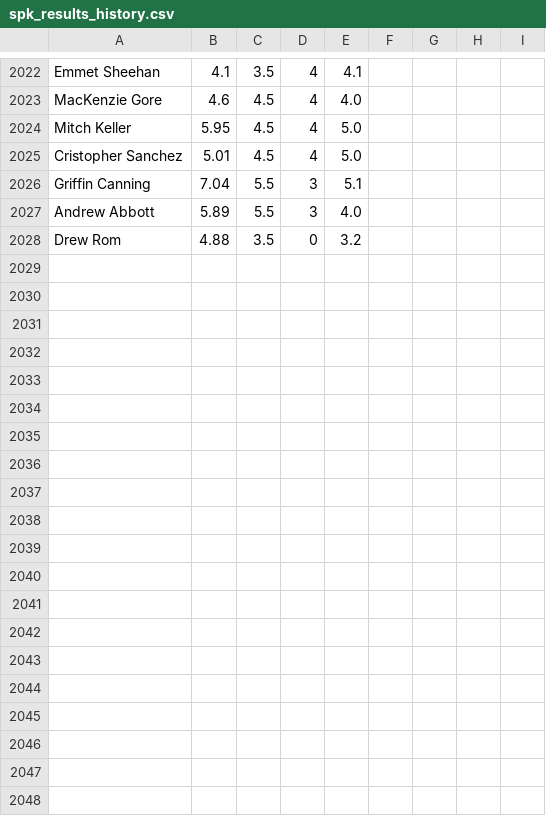
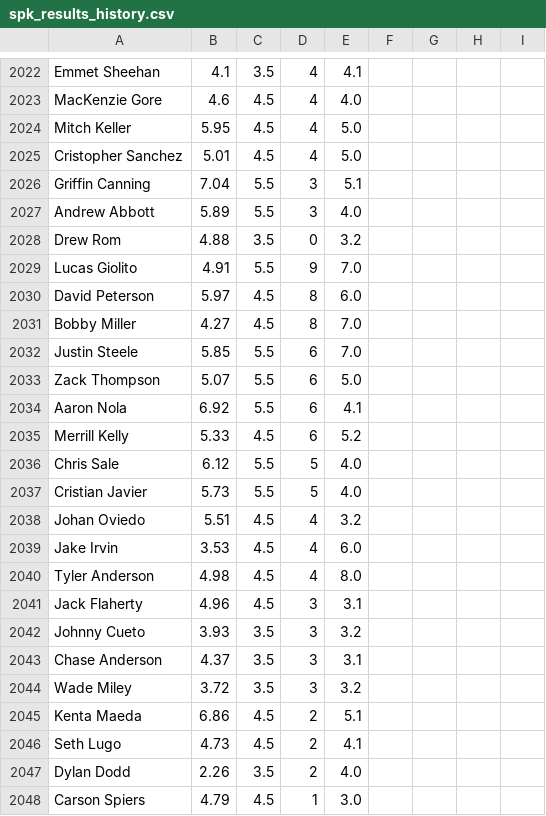
Before and after one commit to amaizehayes/sp-k-prediction-app, a CSV file: output/spk_results_history.csv, drawn as a sheet; only a part is shown, gaps mark what is left out; the diff names each change by its address in the sheet, - before the commit and + after, or states it on an @@ line.

```diff
--- a/output/spk_results_history.csv
+++ b/output/spk_results_history.csv
+row 2029: Lucas Giolito | 4.91 | 5.5 | 9 | 7.0
+row 2030: David Peterson | 5.97 | 4.5 | 8 | 6.0
+row 2031: Bobby Miller | 4.27 | 4.5 | 8 | 7.0
+row 2032: Justin Steele | 5.85 | 5.5 | 6 | 7.0
+row 2033: Zack Thompson | 5.07 | 5.5 | 6 | 5.0
+row 2034: Aaron Nola | 6.92 | 5.5 | 6 | 4.1
+row 2035: Merrill Kelly | 5.33 | 4.5 | 6 | 5.2
+row 2036: Chris Sale | 6.12 | 5.5 | 5 | 4.0
+row 2037: Cristian Javier | 5.73 | 5.5 | 5 | 4.0
+row 2038: Johan Oviedo | 5.51 | 4.5 | 4 | 3.2
+row 2039: Jake Irvin | 3.53 | 4.5 | 4 | 6.0
+row 2040: Tyler Anderson | 4.98 | 4.5 | 4 | 8.0
+row 2041: Jack Flaherty | 4.96 | 4.5 | 3 | 3.1
+row 2042: Johnny Cueto | 3.93 | 3.5 | 3 | 3.2
+row 2043: Chase Anderson | 4.37 | 3.5 | 3 | 3.1
+row 2044: Wade Miley | 3.72 | 3.5 | 3 | 3.2
+row 2045: Kenta Maeda | 6.86 | 4.5 | 2 | 5.1
+row 2046: Seth Lugo | 4.73 | 4.5 | 2 | 4.1
+row 2047: Dylan Dodd | 2.26 | 3.5 | 2 | 4.0
+row 2048: Carson Spiers | 4.79 | 4.5 | 1 | 3.0
```
Also changed, not shown: output/sp_log_2023.csv, spk_yesterday_results.csv.
